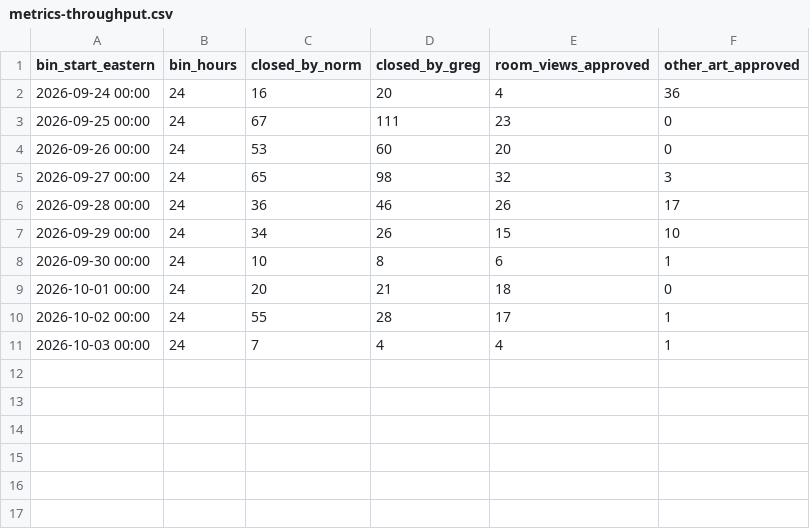
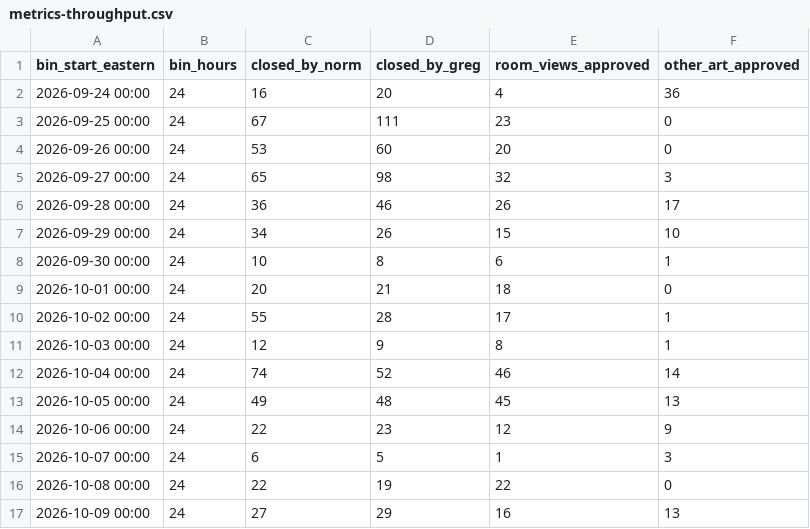
Before and after one commit to joetcochran/stationfall-site, a CSV file: wiki/metrics-throughput.csv, drawn as a sheet.

```diff
--- a/wiki/metrics-throughput.csv
+++ b/wiki/metrics-throughput.csv
@@ -10,2 +10,8 @@ bin_start_eastern,bin_hours,closed_by_norm,closed_by_greg,room_views_approved,ot
 2026-10-02 00:00,24,55,28,17,1
-2026-10-03 00:00,24,7,4,4,1
+2026-10-03 00:00,24,12,9,8,1
+2026-10-04 00:00,24,74,52,46,14
+2026-10-05 00:00,24,49,48,45,13
+2026-10-06 00:00,24,22,23,12,9
+2026-10-07 00:00,24,6,5,1,3
+2026-10-08 00:00,24,22,19,22,0
+2026-10-09 00:00,24,27,29,16,13
```
Also changed, not shown: wiki/metrics-playtest-progress.csv, wiki/metrics-playtest.csv, 55 other files.
